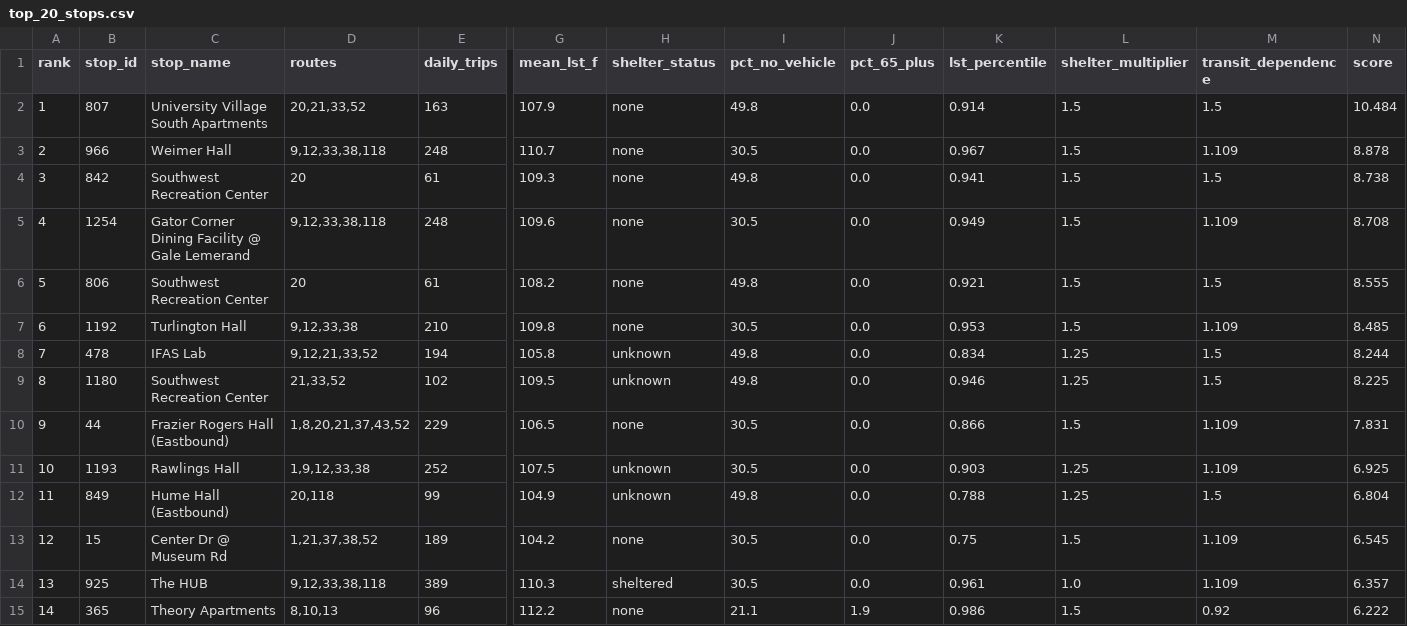
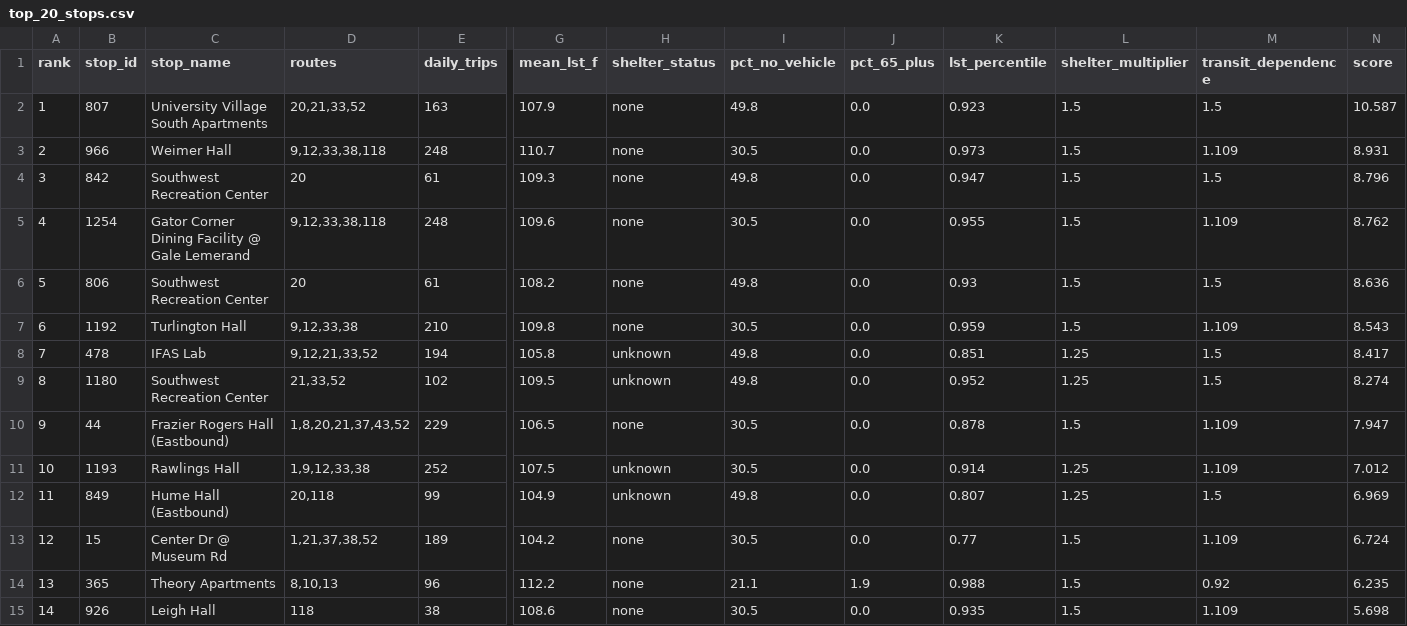
Before and after one commit to JonathanKash/ShadeMap, a CSV file: outputs/top_20_stops.csv, drawn as a sheet; only a part is shown, gaps mark what is left out; removed rows and columns are numbered as before the commit, all else as after; rows hold the shown columns only; the diff covers the shown part only; the diff names each change by its address in the sheet, - before the commit and + after, or states it on an @@ line.

```diff
--- a/outputs/top_20_stops.csv
+++ b/outputs/top_20_stops.csv
-K2 (lst_percentile): 0.914
+K2 (lst_percentile): 0.923
-N2 (score): 10.484
+N2 (score): 10.587
-K3 (lst_percentile): 0.967
+K3 (lst_percentile): 0.973
-N3 (score): 8.878
+N3 (score): 8.931
-K4 (lst_percentile): 0.941
+K4 (lst_percentile): 0.947
-N4 (score): 8.738
+N4 (score): 8.796
-K5 (lst_percentile): 0.949
+K5 (lst_percentile): 0.955
-N5 (score): 8.708
+N5 (score): 8.762
-K6 (lst_percentile): 0.921
+K6 (lst_percentile): 0.93
-N6 (score): 8.555
+N6 (score): 8.636
-K7 (lst_percentile): 0.953
+K7 (lst_percentile): 0.959
-N7 (score): 8.485
+N7 (score): 8.543
-K8 (lst_percentile): 0.834
+K8 (lst_percentile): 0.851
-N8 (score): 8.244
+N8 (score): 8.417
-K9 (lst_percentile): 0.946
+K9 (lst_percentile): 0.952
-N9 (score): 8.225
+N9 (score): 8.274
-K10 (lst_percentile): 0.866
+K10 (lst_percentile): 0.878
-N10 (score): 7.831
+N10 (score): 7.947
-K11 (lst_percentile): 0.903
+K11 (lst_percentile): 0.914
-N11 (score): 6.925
+N11 (score): 7.012
-K12 (lst_percentile): 0.788
+K12 (lst_percentile): 0.807
-N12 (score): 6.804
+N12 (score): 6.969
-K13 (lst_percentile): 0.75
+K13 (lst_percentile): 0.77
-N13 (score): 6.545
+N13 (score): 6.724
-row 14: 13 | 925 | The HUB | 9,12,33,38,118 | 389 | 110.3 | sheltered | 30.5 | 0.0 | 0.961 | 1.0 | 1.109 | 6.357
-A14 (rank): 14
+A14 (rank): 13
-K14 (lst_percentile): 0.986
+K14 (lst_percentile): 0.988
-N14 (score): 6.222
+N14 (score): 6.235
+row 15: 14 | 926 | Leigh Hall | 118 | 38 | 108.6 | none | 30.5 | 0.0 | 0.935 | 1.5 | 1.109 | 5.698
```
Also changed, not shown: 50 edited cells elsewhere in this file, outputs/route_ranking.csv, outputs/scored_stops.csv, 6 other files.
